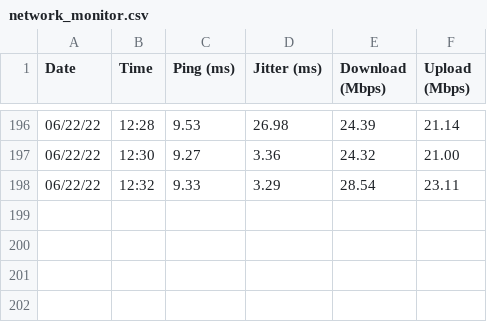
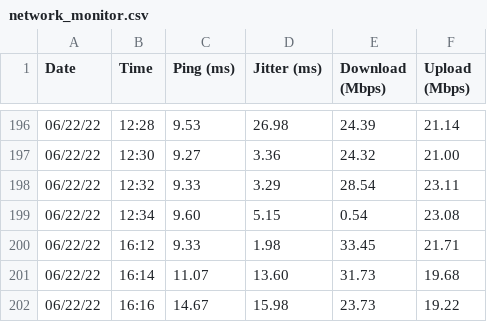
Before and after one commit to joswald250/network-warden, a CSV file: data/network_monitor.csv, drawn as a sheet; only a part is shown, gaps mark what is left out; the diff names each change by its address in the sheet, - before the commit and + after, or states it on an @@ line.

```diff
--- a/data/network_monitor.csv
+++ b/data/network_monitor.csv
+row 199: 06/22/22 | 12:34 | 9.60 | 5.15 | 0.54 | 23.08
+row 200: 06/22/22 | 16:12 | 9.33 | 1.98 | 33.45 | 21.71
+row 201: 06/22/22 | 16:14 | 11.07 | 13.60 | 31.73 | 19.68
+row 202: 06/22/22 | 16:16 | 14.67 | 15.98 | 23.73 | 19.22
```
Also changed, not shown: 4 other files.
